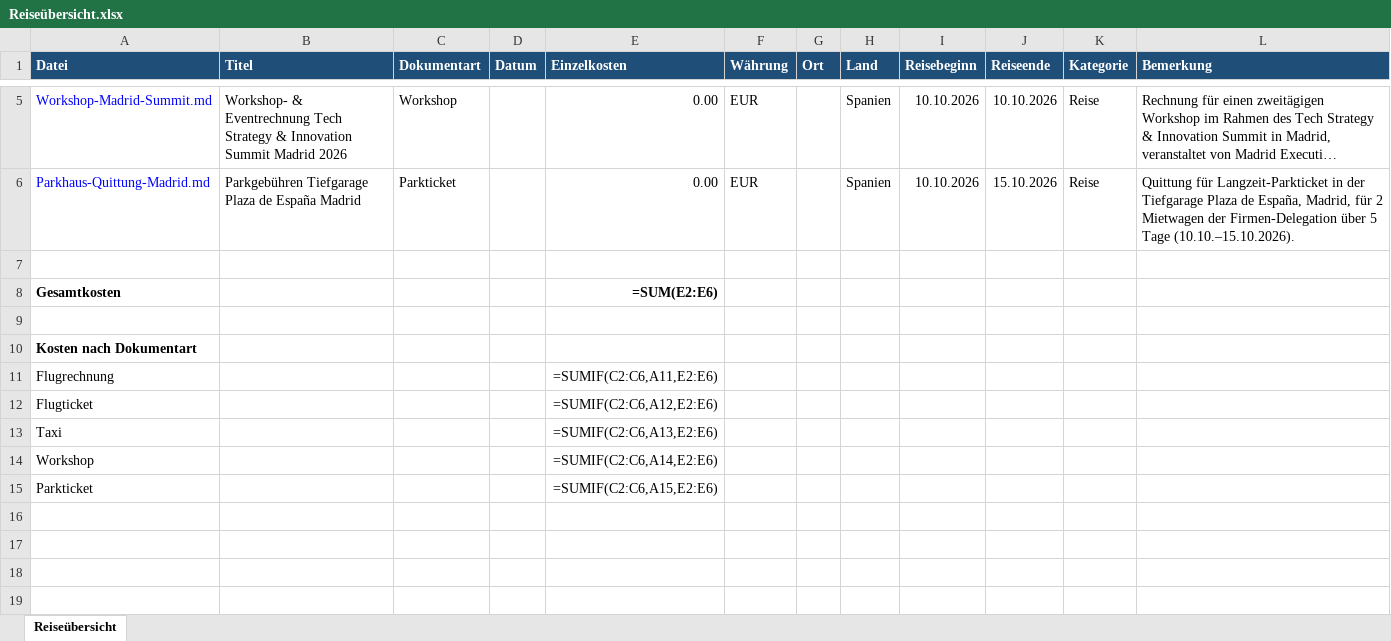
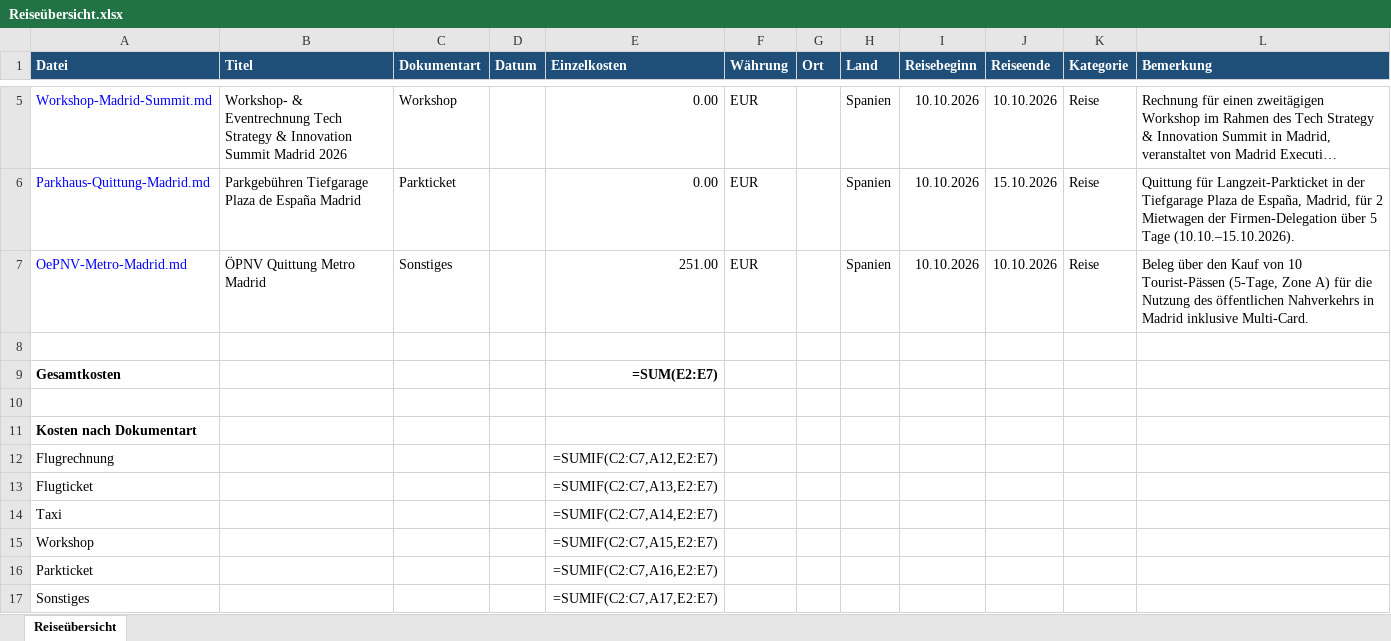
Before and after one commit to Luana-Br19/FlowMind, an Excel workbook: Inbox/Geschaeftsreise/2026/Q4/2026-10-10_Madrid/Reiseübersicht.xlsx, sheet Reiseübersicht, drawn as a sheet; only a part is shown, gaps mark what is left out; long unchanged cells end in …; values as stored, in another font and other column widths than the file's, no borders; formulas without a stored value are shown as written; addresses are those after the commit; the diff names each change by its address in the sheet, - before the commit and + after, or states it on an @@ line.

Commit message:
Add geschaeftsreise: ÖPNV Quittung Metro Madrid

```diff
--- a/Inbox/Geschaeftsreise/2026/Q4/2026-10-10_Madrid/Reiseübersicht.xlsx (sheet Reiseübersicht)
+++ b/Inbox/Geschaeftsreise/2026/Q4/2026-10-10_Madrid/Reiseübersicht.xlsx (sheet Reiseübersicht)
+row 7: OePNV-Metro-Madrid.md | ÖPNV Quittung Metro Madrid | Sonstiges |  | 251.00 | EUR |  | Spanien | 10.10.2026 | 10.10.2026 | Reise | Beleg über den Kauf von 10 Tourist-Pässen (5-Tage, Zone A) für die Nutzung des öffentlichen Nahverkehrs in Madrid inklusive Multi-Card.
-E9 (Einzelkosten): =SUM(E2:E6)
+E9 (Einzelkosten): =SUM(E2:E7)
-E12 (Einzelkosten): =SUMIF(C2:C6,A11,E2:E6)
+E12 (Einzelkosten): =SUMIF(C2:C7,A12,E2:E7)
-E13 (Einzelkosten): =SUMIF(C2:C6,A12,E2:E6)
+E13 (Einzelkosten): =SUMIF(C2:C7,A13,E2:E7)
-E14 (Einzelkosten): =SUMIF(C2:C6,A13,E2:E6)
+E14 (Einzelkosten): =SUMIF(C2:C7,A14,E2:E7)
-E15 (Einzelkosten): =SUMIF(C2:C6,A14,E2:E6)
+E15 (Einzelkosten): =SUMIF(C2:C7,A15,E2:E7)
-E16 (Einzelkosten): =SUMIF(C2:C6,A15,E2:E6)
+E16 (Einzelkosten): =SUMIF(C2:C7,A16,E2:E7)
+row 17: Sonstiges |  |  |  | =SUMIF(C2:C7,A17,E2:E7)
```
Also changed, not shown: 4 other files.
